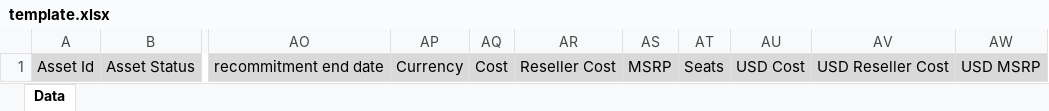
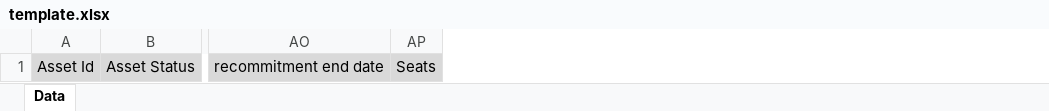
Before and after one commit to cloudblue/adobe_reports, an Excel workbook: reports/assets/templates/xlsx/template.xlsx, sheet Data, drawn as a sheet; only a part is shown, gaps mark what is left out; values as stored, in another font and other column widths than the file's, no borders; the diff names each change by its address in the sheet, - before the commit and + after, or states it on an @@ line.

```diff
--- a/reports/assets/templates/xlsx/template.xlsx (sheet Data)
+++ b/reports/assets/templates/xlsx/template.xlsx (sheet Data)
-column AP, row 1: Currency
-column AQ, row 1: Cost
-column AR, row 1: Reseller Cost
-column AS, row 1: MSRP
-column AU, row 1: USD Cost
-column AV, row 1: USD Reseller Cost
-column AW, row 1: USD MSRP
```
Also changed, not shown: reports/requests/templates/xlsx/template.xlsx, 8 other files.
